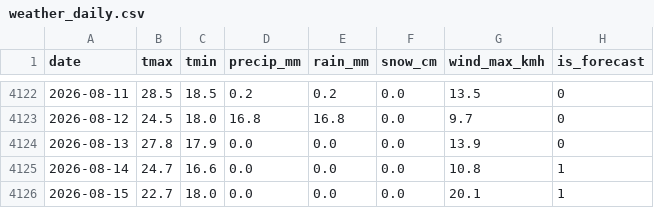
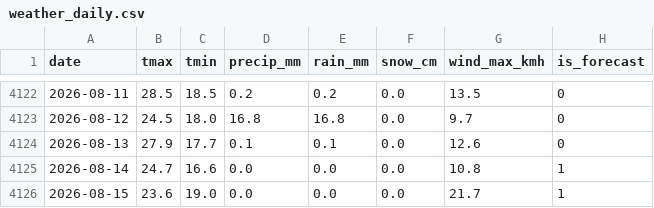
Before and after one commit to KhaledCodes/toronto-ferry-dashboard, a CSV file: outputs/weather_daily.csv, drawn as a sheet; only a part is shown, gaps mark what is left out.

```diff
--- a/outputs/weather_daily.csv
+++ b/outputs/weather_daily.csv
@@ -4123,4 +4123,4 @@ date,tmax,tmin,precip_mm,rain_mm,snow_cm,wind_max_kmh,is_forecast
 2026-08-12,24.5,18.0,16.8,16.8,0.0,9.7,0
-2026-08-13,27.8,17.9,0.0,0.0,0.0,13.9,0
+2026-08-13,27.9,17.7,0.1,0.1,0.0,12.6,0
 2026-08-14,24.7,16.6,0.0,0.0,0.0,10.8,1
-2026-08-15,22.7,18.0,0.0,0.0,0.0,20.1,1
+2026-08-15,23.6,19.0,0.0,0.0,0.0,21.7,1
```
Also changed, not shown: 1 other file.
